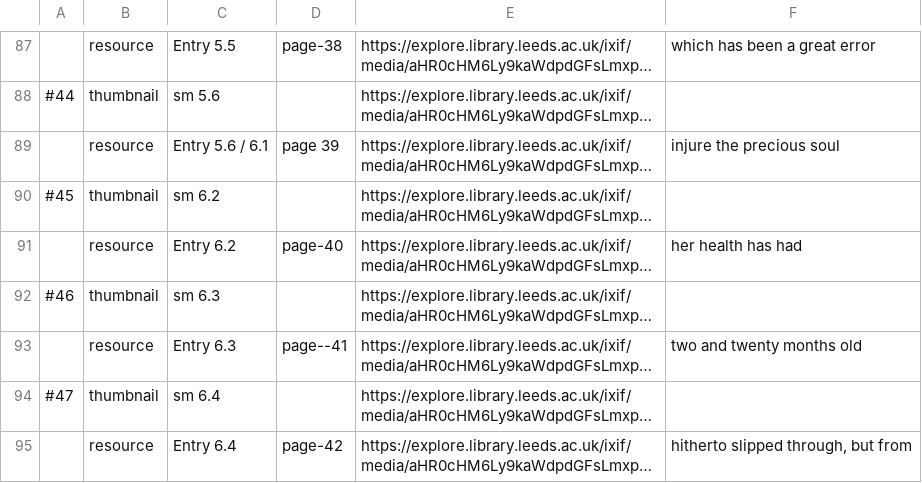
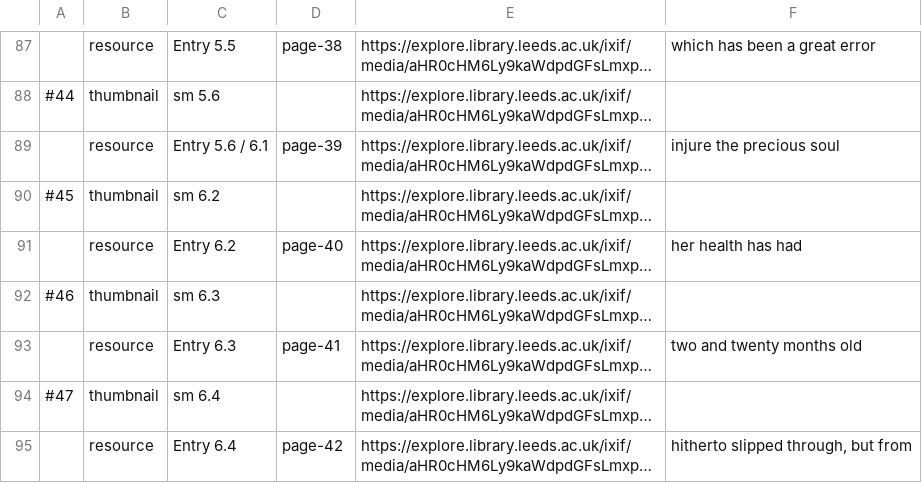
Before and after one commit to MKlamer/Motherhood-Journal, a TSV file: Gaskell-Diary-IIIF-Manifest.tsv, drawn as a sheet; only a part is shown, gaps mark what is left out; long unchanged cells end in …; the diff names each change by its address in the sheet, - before the commit and + after, or states it on an @@ line.

```diff
--- a/Gaskell-Diary-IIIF-Manifest.tsv
+++ b/Gaskell-Diary-IIIF-Manifest.tsv
-D89: page 39
+D89: page-39
-D93: page--41
+D93: page-41
```
Also changed, not shown: 1 other file.
